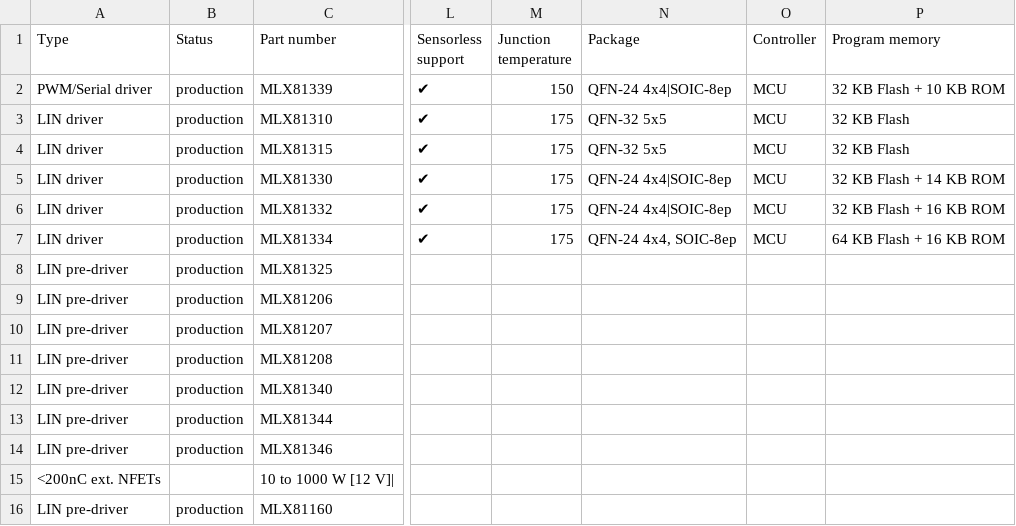
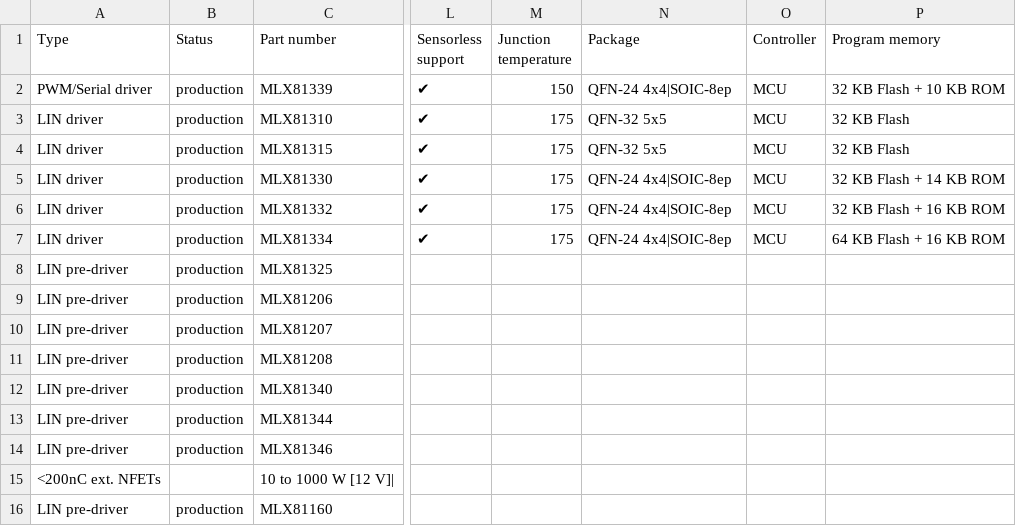
Before and after one commit to MelexisBC/Wizard--Embedded-Motor-Driver-ICs-Data, a CSV file: Embedded-Motor-Driver-ICs-Wizard-Data.csv, drawn as a sheet; only a part is shown, gaps mark what is left out; the diff names each change by its address in the sheet, - before the commit and + after, or states it on an @@ line.

Commit message:
Wizard - Embedded motor driver ICs - Google sheet updated

```diff
--- a/Embedded-Motor-Driver-ICs-Wizard-Data.csv
+++ b/Embedded-Motor-Driver-ICs-Wizard-Data.csv
-N7 (Package): QFN-24 4x4, SOIC-8ep
+N7 (Package): QFN-24 4x4|SOIC-8ep
```
